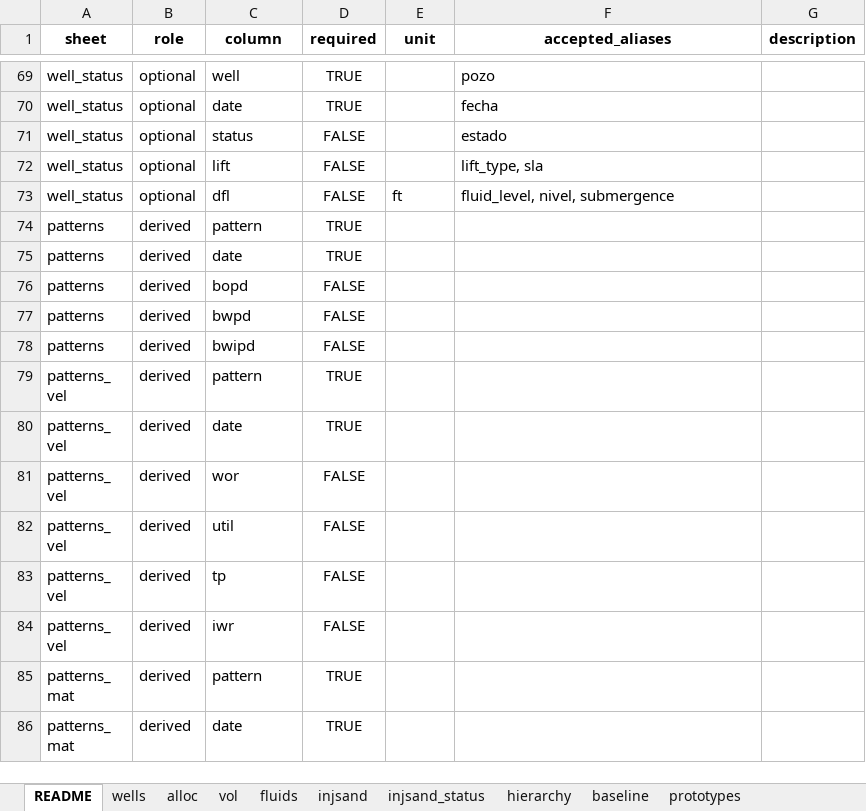
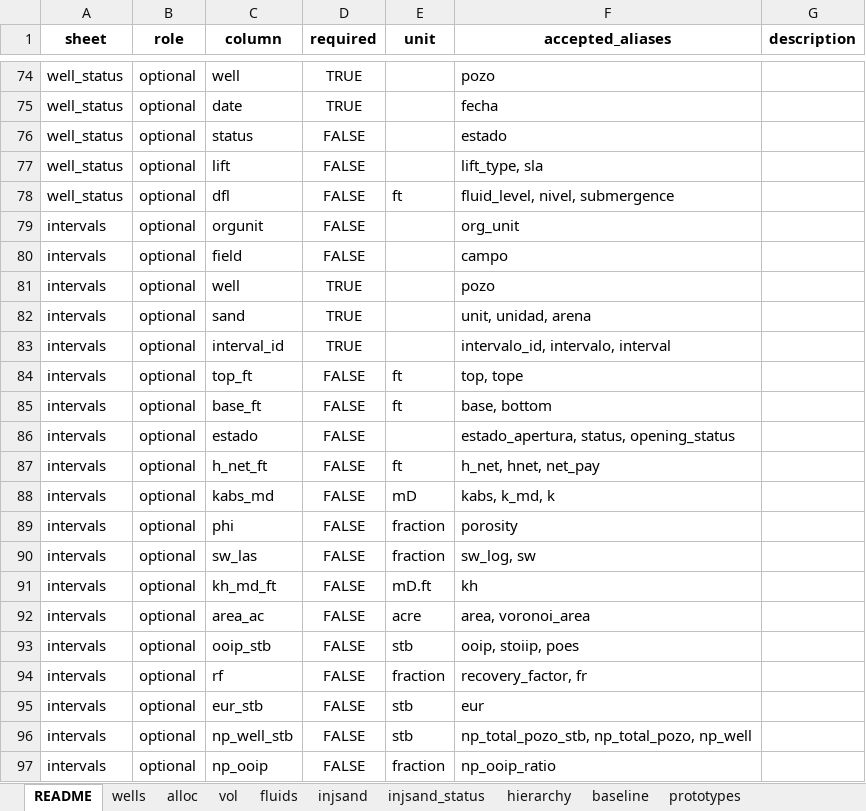
Before and after one commit to ravenroadsas/waterflooding, an Excel workbook: data/wf_template.xlsx, sheet README, drawn as a sheet; only a part is shown, gaps mark what is left out; the shorter side is filled out with more unchanged rows; values as stored, in another font and other column widths than the file's, no borders; the diff covers the shown part only; the diff names each change by its address in the sheet, - before the commit and + after, or states it on an @@ line.

```diff
--- a/data/wf_template.xlsx (sheet README)
+++ b/data/wf_template.xlsx (sheet README)
+row 79: intervals | optional | orgunit | FALSE |  | org_unit
+row 80: intervals | optional | field | FALSE |  | campo
+row 81: intervals | optional | well | TRUE |  | pozo
+row 82: intervals | optional | sand | TRUE |  | unit, unidad, arena
+row 83: intervals | optional | interval_id | TRUE |  | intervalo_id, intervalo, interval
+row 84: intervals | optional | top_ft | FALSE | ft | top, tope
+row 85: intervals | optional | base_ft | FALSE | ft | base, bottom
+row 86: intervals | optional | estado | FALSE |  | estado_apertura, status, opening_status
+row 87: intervals | optional | h_net_ft | FALSE | ft | h_net, hnet, net_pay
+row 88: intervals | optional | kabs_md | FALSE | mD | kabs, k_md, k
+row 89: intervals | optional | phi | FALSE | fraction | porosity
+row 90: intervals | optional | sw_las | FALSE | fraction | sw_log, sw
+row 91: intervals | optional | kh_md_ft | FALSE | mD.ft | kh
+row 92: intervals | optional | area_ac | FALSE | acre | area, voronoi_area
+row 93: intervals | optional | ooip_stb | FALSE | stb | ooip, stoiip, poes
+row 94: intervals | optional | rf | FALSE | fraction | recovery_factor, fr
+row 95: intervals | optional | eur_stb | FALSE | stb | eur
+row 96: intervals | optional | np_well_stb | FALSE | stb | np_total_pozo_stb, np_total_pozo, np_well
+row 97: intervals | optional | np_ooip | FALSE | fraction | np_ooip_ratio
```
Also changed, not shown: 38 added rows and 1 edited cell elsewhere in this sheet, sheet hierarchy, sheet baseline, other sheet tabs, 30 other files.
